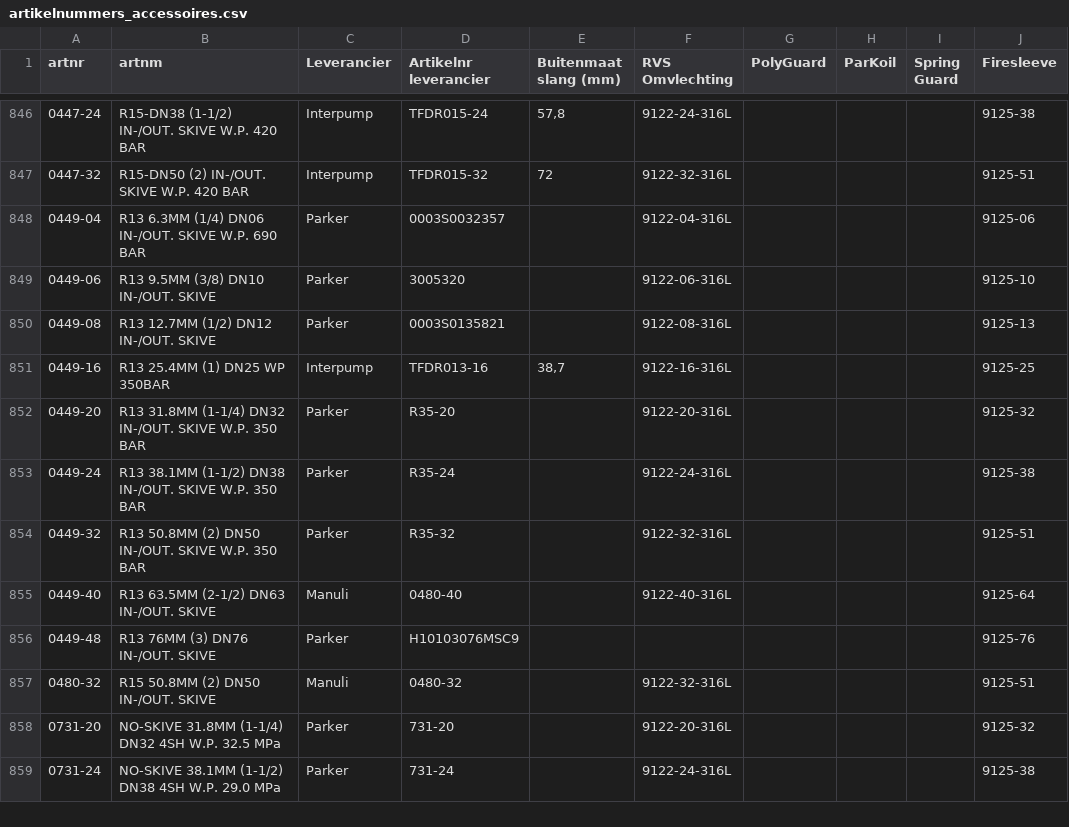
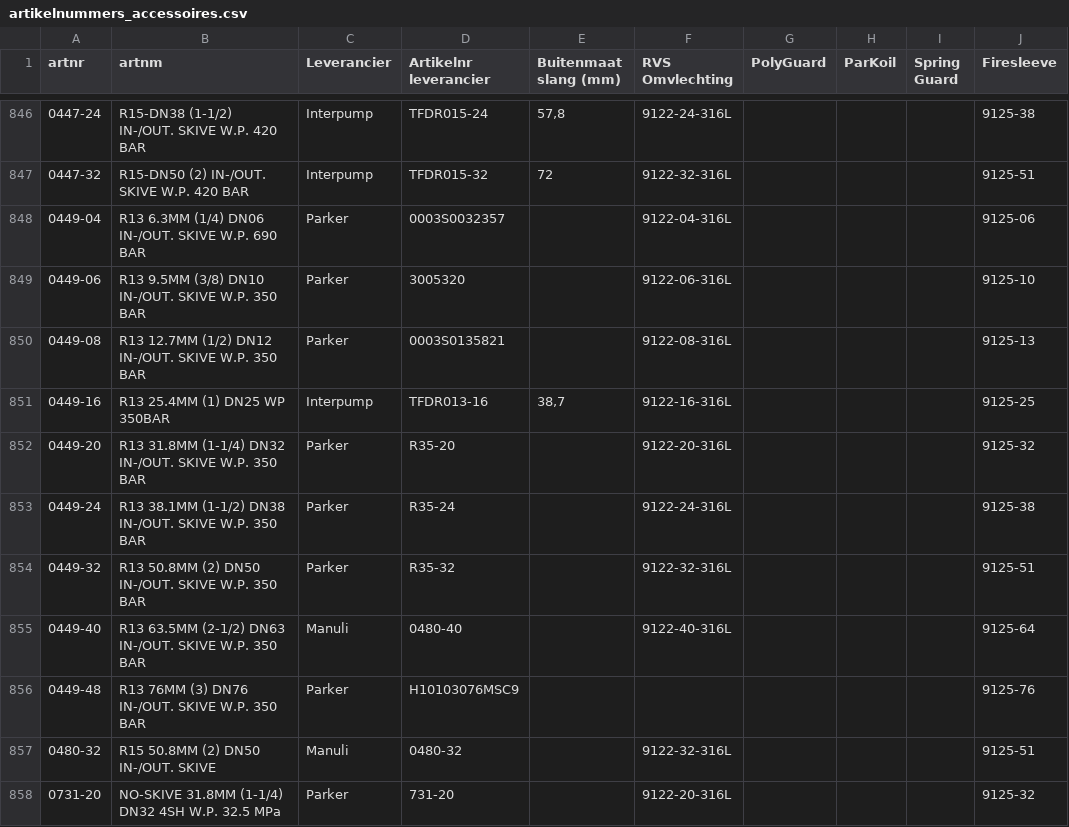
Before and after one commit to MadPatrick/Geeve_selectors, a CSV file: hoses/data/artikelnummers_accessoires.csv, drawn as a sheet; only a part is shown, gaps mark what is left out; the shorter side is filled out with more unchanged rows; the diff names each change by its address in the sheet, - before the commit and + after, or states it on an @@ line.

```diff
--- a/hoses/data/artikelnummers_accessoires.csv
+++ b/hoses/data/artikelnummers_accessoires.csv
-B849 (artnm): R13 9.5MM (3/8) DN10 IN-/OUT. SKIVE
+B849 (artnm): R13 9.5MM (3/8) DN10 IN-/OUT. SKIVE W.P. 350 BAR
-B850 (artnm): R13 12.7MM (1/2) DN12 IN-/OUT. SKIVE
+B850 (artnm): R13 12.7MM (1/2) DN12 IN-/OUT. SKIVE W.P. 350 BAR
-B855 (artnm): R13 63.5MM (2-1/2) DN63 IN-/OUT. SKIVE
+B855 (artnm): R13 63.5MM (2-1/2) DN63 IN-/OUT. SKIVE W.P. 350 BAR
-B856 (artnm): R13 76MM (3) DN76 IN-/OUT. SKIVE
+B856 (artnm): R13 76MM (3) DN76 IN-/OUT. SKIVE W.P. 350 BAR
```
Also changed, not shown: hoses/data/artikelnummers_rvs.csv, hoses/data/artikelnummers_staal.csv, 1 other file.
